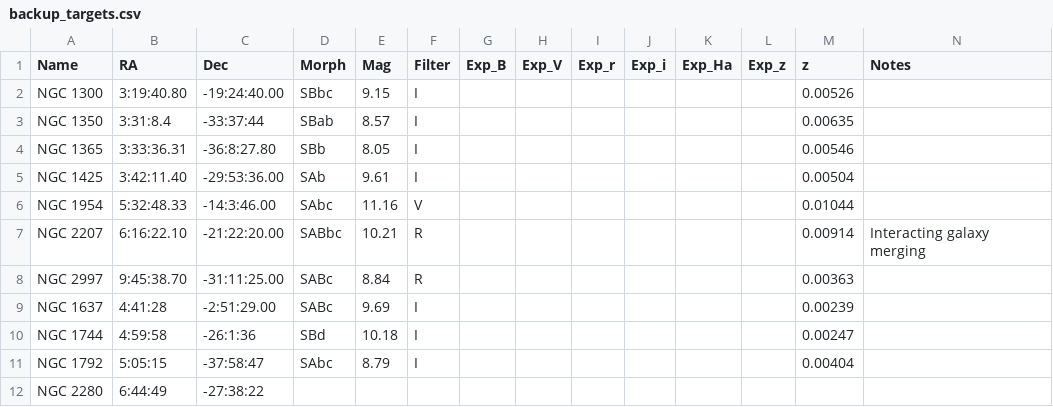
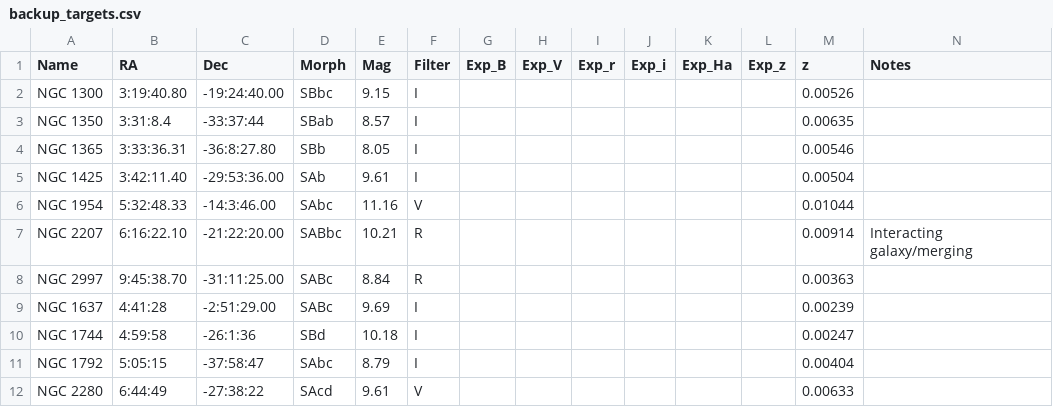
Before and after one commit to jhartke/LaSillaRepo2020, a CSV file: targets/backup_targets.csv, drawn as a sheet.

Commit message:
Update backup_targets.csv

```diff
--- a/targets/backup_targets.csv
+++ b/targets/backup_targets.csv
@@ -6,3 +6,3 @@ NGC 1425,3:42:11.40,-29:53:36.00,SAb,9.61,I,,,,,,,0.00504,
 NGC 1954,5:32:48.33,-14:3:46.00,SAbc,11.16,V,,,,,,,0.01044,
-NGC 2207,6:16:22.10,-21:22:20.00,SABbc,10.21,R,,,,,,,0.00914,Interacting galaxy merging
+NGC 2207,6:16:22.10,-21:22:20.00,SABbc,10.21,R,,,,,,,0.00914,Interacting galaxy/merging
 NGC 2997,9:45:38.70,-31:11:25.00,SABc,8.84,R,,,,,,,0.00363,
@@ -11,2 +11,2 @@ NGC 1744,4:59:58,-26:1:36,SBd,10.18,I,,,,,,,0.00247,
 NGC 1792,5:05:15,-37:58:47,SAbc,8.79,I,,,,,,,0.00404,
-NGC 2280,6:44:49,-27:38:22,,,,,,,,,,,
+NGC 2280,6:44:49,-27:38:22,SAcd,9.61,V,,,,,,,0.00633,
```
